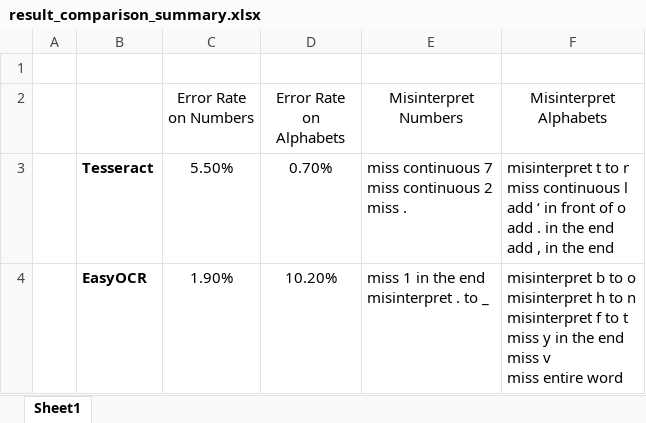
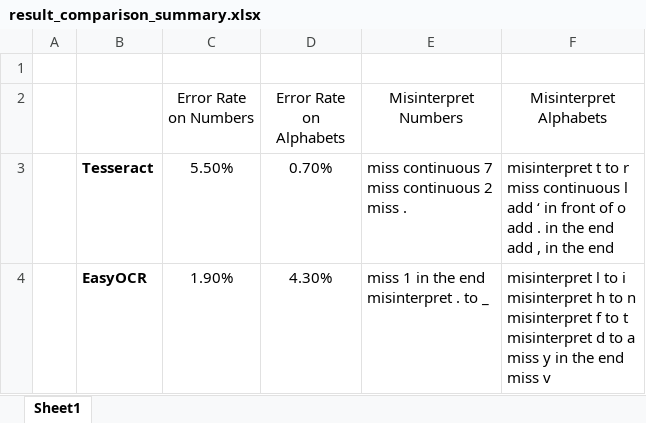
Before and after one commit to chejuiliao/ocr_engines, an Excel workbook: Results/result_comparison_summary.xlsx, sheet Sheet1, drawn as a sheet; values as stored, in another font and other column widths than the file's, no borders; ↵ is a line break in a cell; the diff names each change by its address in the sheet, - before the commit and + after, or states it on an @@ line.

Commit message:
enhance easyocr text testing results

```diff
--- a/Results/result_comparison_summary.xlsx (sheet Sheet1)
+++ b/Results/result_comparison_summary.xlsx (sheet Sheet1)
-D4 (Error Rate on Alphabets): 10.20%
+D4 (Error Rate on Alphabets): 4.30%
-F4 (Misinterpret Alphabets): misinterpret b to o ↵ misinterpret h to n ↵ misinterpret f to t ↵ miss y in the end ↵ miss v ↵ miss entire word
+F4 (Misinterpret Alphabets): misinterpret l to i ↵ misinterpret h to n ↵ misinterpret f to t ↵ misinterpret d to a ↵ miss y in the end ↵ miss v
```
Also changed, not shown: 2 other files.
